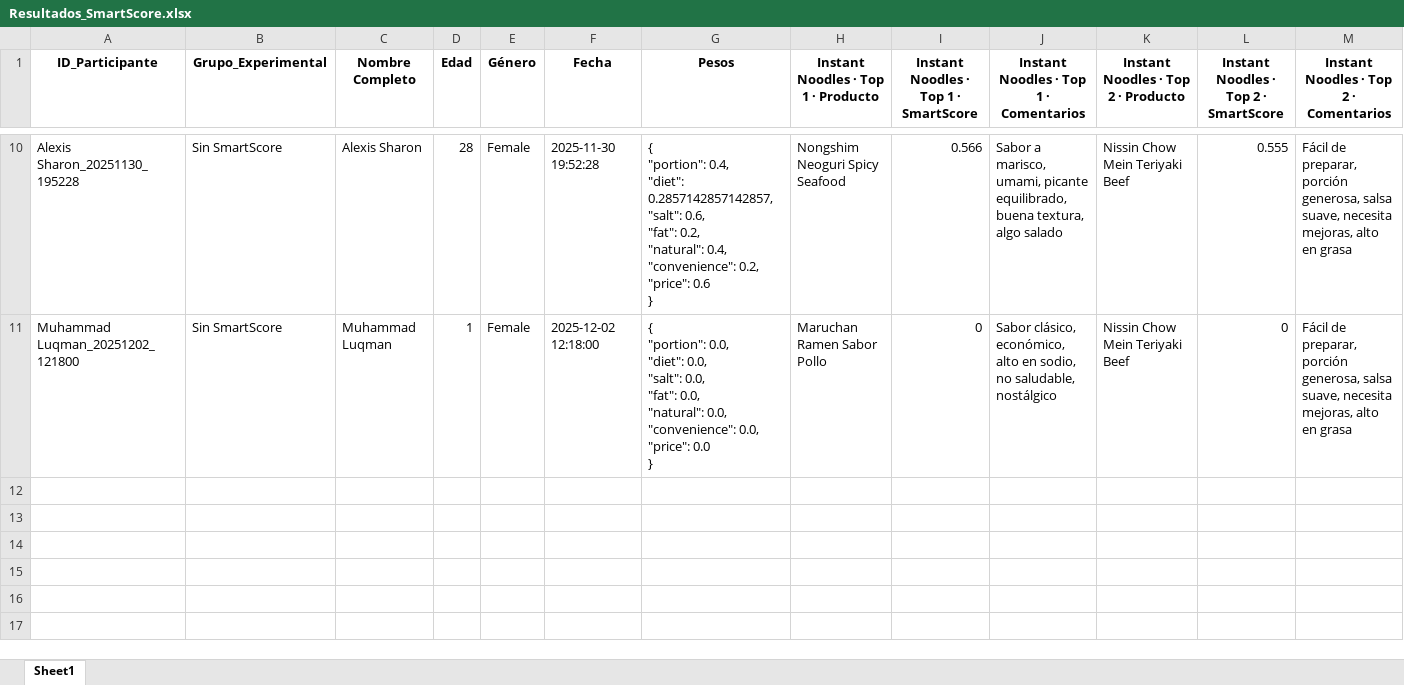
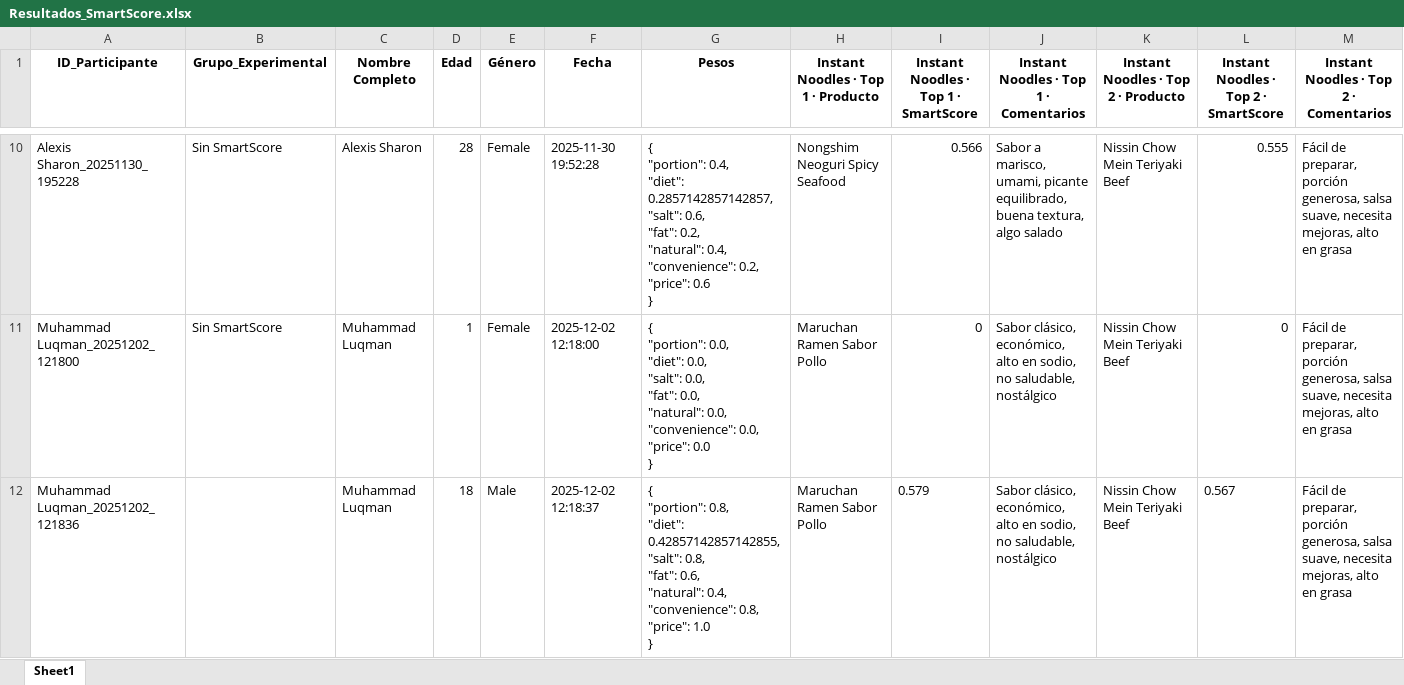
Before and after one commit to SChavavt/app_Estancia, an Excel workbook: Resultados_SmartScore.xlsx, sheet Sheet1, drawn as a sheet; only a part is shown, gaps mark what is left out; values as stored, in another font and other column widths than the file's, no borders; rows hold the shown columns only; ↵ is a line break in a cell; the diff names each change by its address in the sheet, - before the commit and + after, or states it on an @@ line.

Commit message:
Actualización SmartScore desde Streamlit (Muhammad Luqman)

```diff
--- a/Resultados_SmartScore.xlsx (sheet Sheet1)
+++ b/Resultados_SmartScore.xlsx (sheet Sheet1)
+row 12: Muhammad Luqman_20251202_121836 |  | Muhammad Luqman | 18 | Male | 2025-12-02 12:18:37 | { ↵ "portion": 0.8, ↵ "diet": 0.42857142857142855, ↵ "salt": 0.8, ↵ "fat": 0.6, ↵ "natural": 0.4, ↵ "convenience": 0.8, ↵ "price": 1.0 ↵ } | Maruchan Ramen Sabor Pollo | 0.579 | Sabor clásico, económico, alto en sodio, no saludable, nostálgico | Nissin Chow Mein Teriyaki Beef | 0.567 | Fácil de preparar, porción generosa, salsa suave, necesita mejoras, alto en grasa
```
